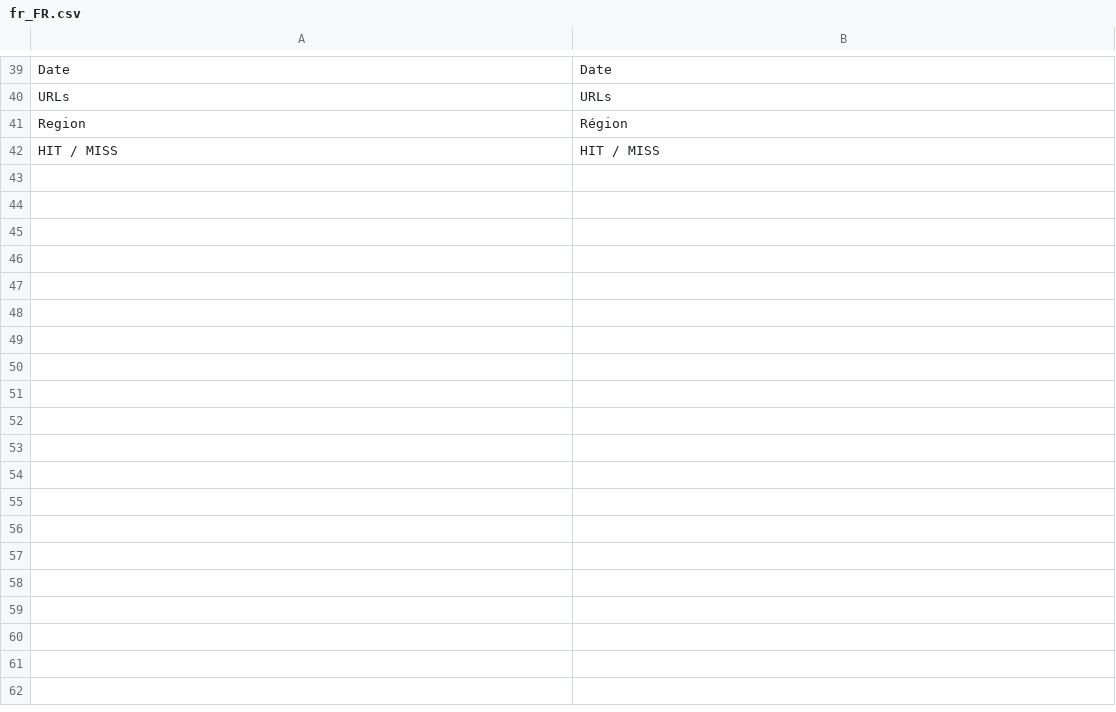
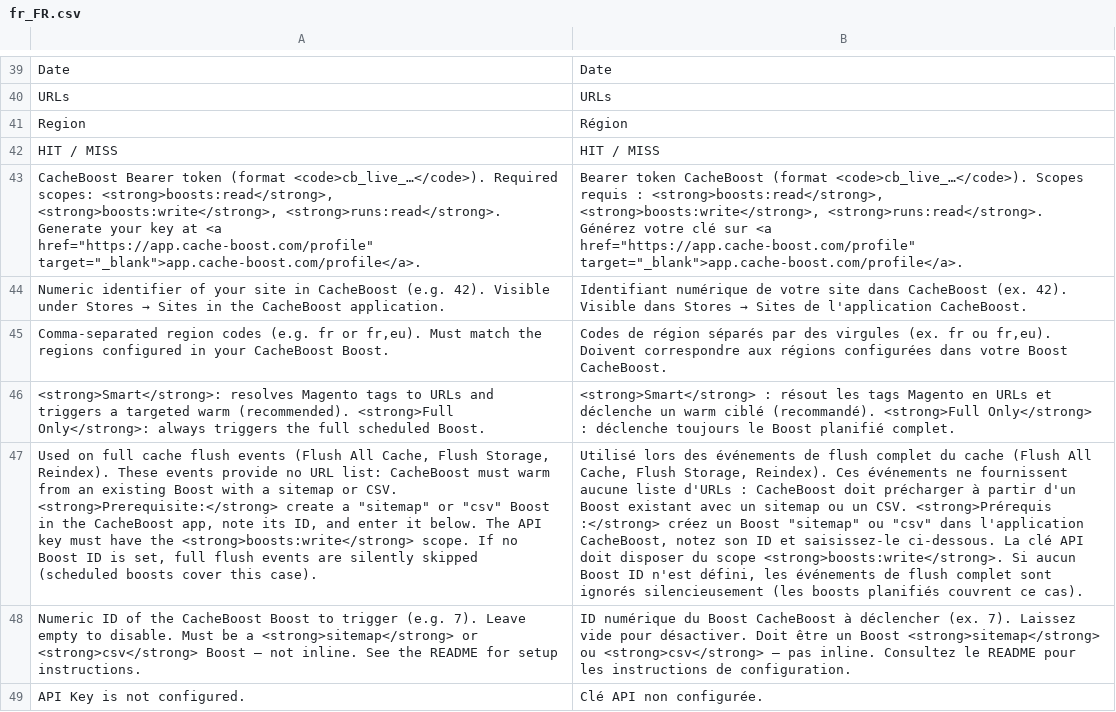
Before and after one commit to nhodin/cacheboost-magento-plugin, a CSV file: app/code/CacheBoost/Warmer/i18n/fr_FR.csv, drawn as a sheet; only a part is shown, gaps mark what is left out; the diff names each change by its address in the sheet, - before the commit and + after, or states it on an @@ line.

```diff
--- a/app/code/CacheBoost/Warmer/i18n/fr_FR.csv
+++ b/app/code/CacheBoost/Warmer/i18n/fr_FR.csv
+row 43: CacheBoost Bearer token (format <code>cb_live_…</code>). Required scopes: <strong>boosts:read</strong>, <strong>boosts:write</strong>, <strong>runs:read</strong>. Generate your key at <a href="https://app.cache-boost.com/profile" target="_blank">app.cache-boost.com/profile</a>. | Bearer token CacheBoost (format <code>cb_live_…</code>). Scopes requis : <strong>boosts:read</strong>, <strong>boosts:write</strong>, <strong>runs:read</strong>. Générez votre clé sur <a href="https://app.cache-boost.com/profile" target="_blank">app.cache-boost.com/profile</a>.
+row 44: Numeric identifier of your site in CacheBoost (e.g. 42). Visible under Stores → Sites in the CacheBoost application. | Identifiant numérique de votre site dans CacheBoost (ex. 42). Visible dans Stores → Sites de l'application CacheBoost.
+row 45: Comma-separated region codes (e.g. fr or fr,eu). Must match the regions configured in your CacheBoost Boost. | Codes de région séparés par des virgules (ex. fr ou fr,eu). Doivent correspondre aux régions configurées dans votre Boost CacheBoost.
+row 46: <strong>Smart</strong>: resolves Magento tags to URLs and triggers a targeted warm (recommended). <strong>Full Only</strong>: always triggers the full scheduled Boost. | <strong>Smart</strong> : résout les tags Magento en URLs et déclenche un warm ciblé (recommandé). <strong>Full Only</strong> : déclenche toujours le Boost planifié complet.
+row 47: Used on full cache flush events (Flush All Cache, Flush Storage, Reindex). These events provide no URL list: CacheBoost must warm from an existing Boost with a sitemap or CSV. <strong>Prerequisite:</strong> create a "sitemap" or "csv" Boost in the CacheBoost app, note its ID, and enter it below. The API key must have the <strong>boosts:write</strong> scope. If no Boost ID is set, full flush events are silently skipped (scheduled boosts cover this case). | Utilisé lors des événements de flush complet du cache (Flush All Cache, Flush Storage, Reindex). Ces événements ne fournissent aucune liste d'URLs : CacheBoost doit précharger à partir d'un Boost existant avec un sitemap ou un CSV. <strong>Prérequis :</strong> créez un Boost "sitemap" ou "csv" dans l'application CacheBoost, notez son ID et saisissez-le ci-dessous. La clé API doit disposer du scope <strong>boosts:write</strong>. Si aucun Boost ID n'est défini, les événements de flush complet sont ignorés silencieusement (les boosts planifiés couvrent ce cas).
+row 48: Numeric ID of the CacheBoost Boost to trigger (e.g. 7). Leave empty to disable. Must be a <strong>sitemap</strong> or <strong>csv</strong> Boost — not inline. See the README for setup instructions. | ID numérique du Boost CacheBoost à déclencher (ex. 7). Laissez vide pour désactiver. Doit être un Boost <strong>sitemap</strong> ou <strong>csv</strong> — pas inline. Consultez le README pour les instructions de configuration.
+row 49: API Key is not configured. | Clé API non configurée.
```
Also changed, not shown: app/code/CacheBoost/Warmer/i18n/de_DE.csv, app/code/CacheBoost/Warmer/i18n/en_US.csv, 14 other files.
